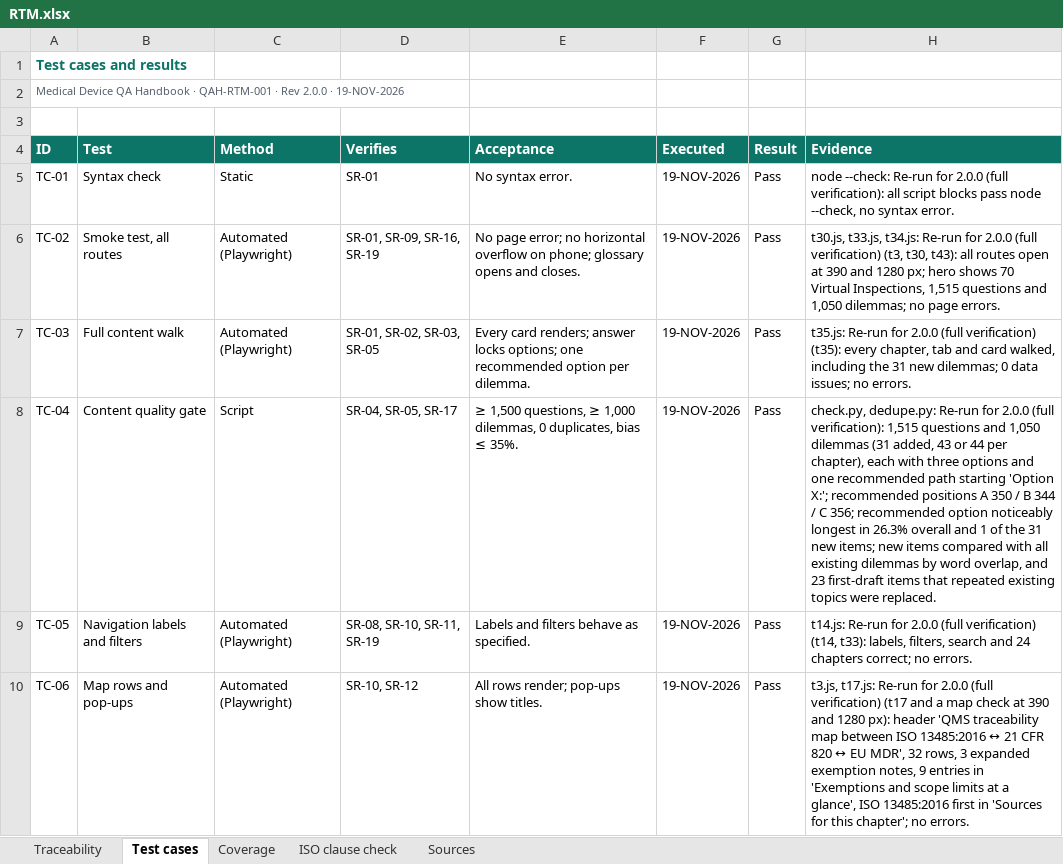
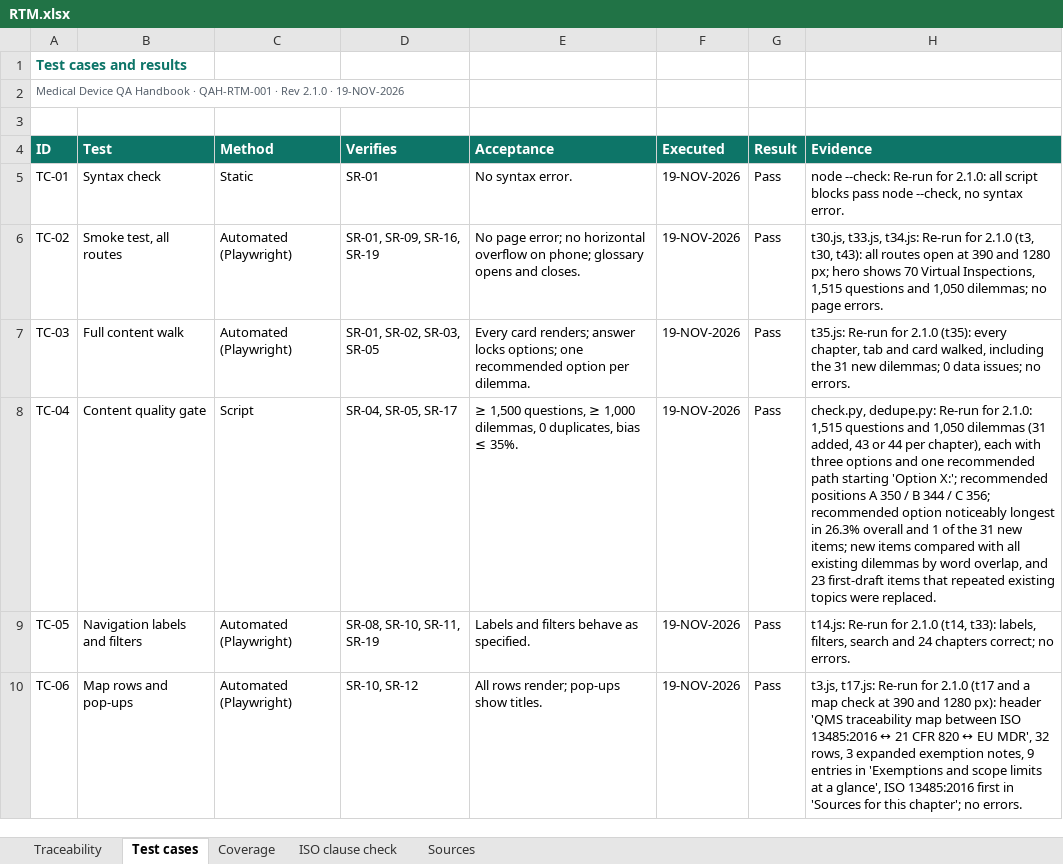
Before and after one commit to artisseri12asaf/qms-refresher, an Excel workbook: vv/RTM.xlsx, sheet Test cases, drawn as a sheet; only a part is shown; values as stored, in another font and other column widths than the file's, no borders; the diff covers the shown part only; the diff names each change by its address in the sheet, - before the commit and + after, or states it on an @@ line.

```diff
--- a/vv/RTM.xlsx (sheet Test cases)
+++ b/vv/RTM.xlsx (sheet Test cases)
-A2 (ID): …· Rev 2.0.0 · 19-NOV-2026
+A2 (ID): …· Rev 2.1.0 · 19-NOV-2026
-H5 (Evidence): …Re-run for 2.0.0 (full verification): all script…
+H5 (Evidence): …Re-run for 2.1.0: all script…
-H6 (Evidence): …Re-run for 2.0.0 (full verification) (t3, t30,…
+H6 (Evidence): …Re-run for 2.1.0 (t3, t30,…
-H7 (Evidence): …Re-run for 2.0.0 (full verification) (t35): every…
+H7 (Evidence): …Re-run for 2.1.0 (t35): every…
-H8 (Evidence): …Re-run for 2.0.0 (full verification): 1,515 questions…
+H8 (Evidence): …Re-run for 2.1.0: 1,515 questions…
-H9 (Evidence): …Re-run for 2.0.0 (full verification) (t14, t33):…
+H9 (Evidence): …Re-run for 2.1.0 (t14, t33):…
-H10 (Evidence): …Re-run for 2.0.0 (full verification) (t17 and…
+H10 (Evidence): …Re-run for 2.1.0 (t17 and…
```
Also changed, not shown: 1 added row and 18 edited cells elsewhere in this sheet, sheet Traceability, sheet Coverage, sheet Sources, sheet ISO clause check, 15 other files.
